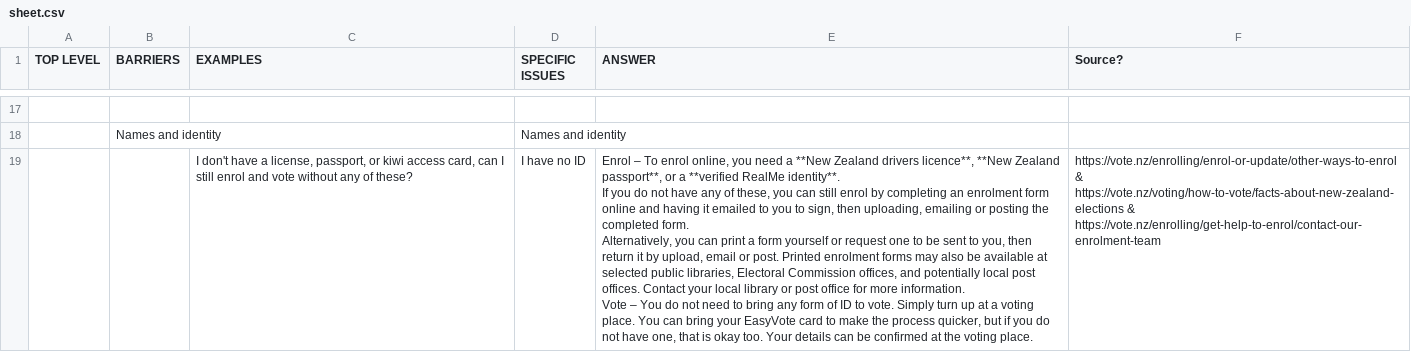
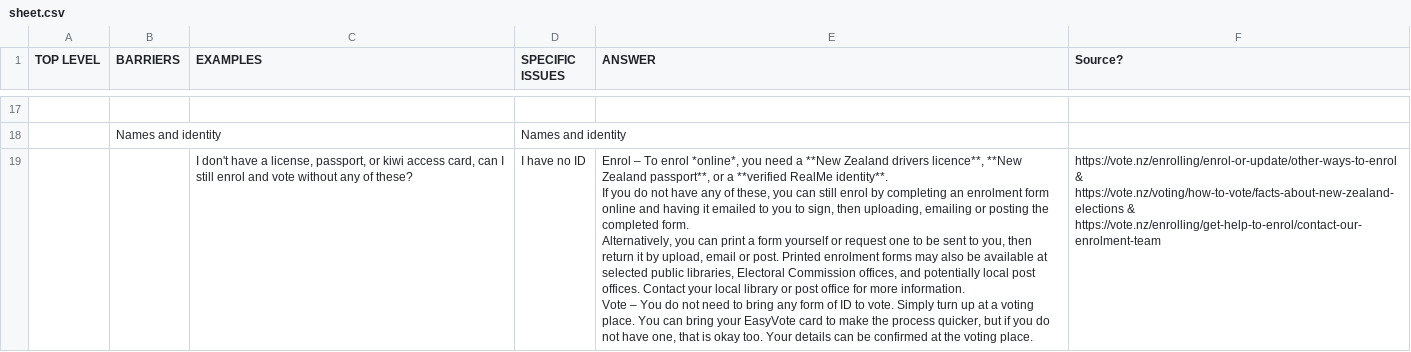
Before and after one commit to inzight-analytics/voting-rights, a CSV file: data/sheet.csv, drawn as a sheet; only a part is shown, gaps mark what is left out; the diff covers the shown part only; the diff names each change by its address in the sheet, - before the commit and + after, or states it on an @@ line.

```diff
--- a/data/sheet.csv
+++ b/data/sheet.csv
-E19 (ANSWER): …To enrol online, you need…
+E19 (ANSWER): …To enrol *online*, you need…
```
Also changed, not shown: 18 edited cells elsewhere in this file, 1 other file.
